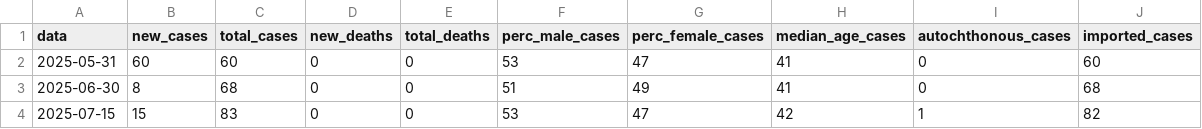
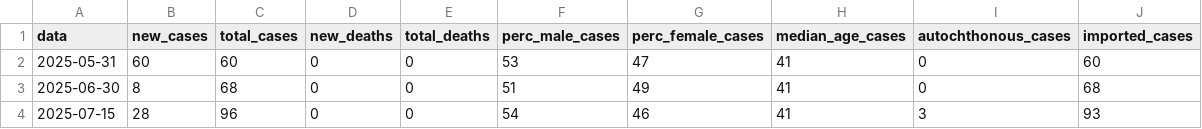
Before and after one commit to fbranda/arbovirus, a CSV file: dengue/surveillance/2025/dengue-ita-2025.csv, drawn as a sheet.

```diff
--- a/dengue/surveillance/2025/dengue-ita-2025.csv
+++ b/dengue/surveillance/2025/dengue-ita-2025.csv
@@ -3,2 +3,2 @@
 2025-06-30,8,68,0,0,51,49,41,0,68
-2025-07-15,15,83,0,0,53,47,42,1,82
+2025-07-15,28,96,0,0,54,46,41,3,93
```
Also changed, not shown: dengue/surveillance/2025/dengue-ita-age-2025.csv, dengue/surveillance/2025/dengue-ita-regions-2025.csv.
